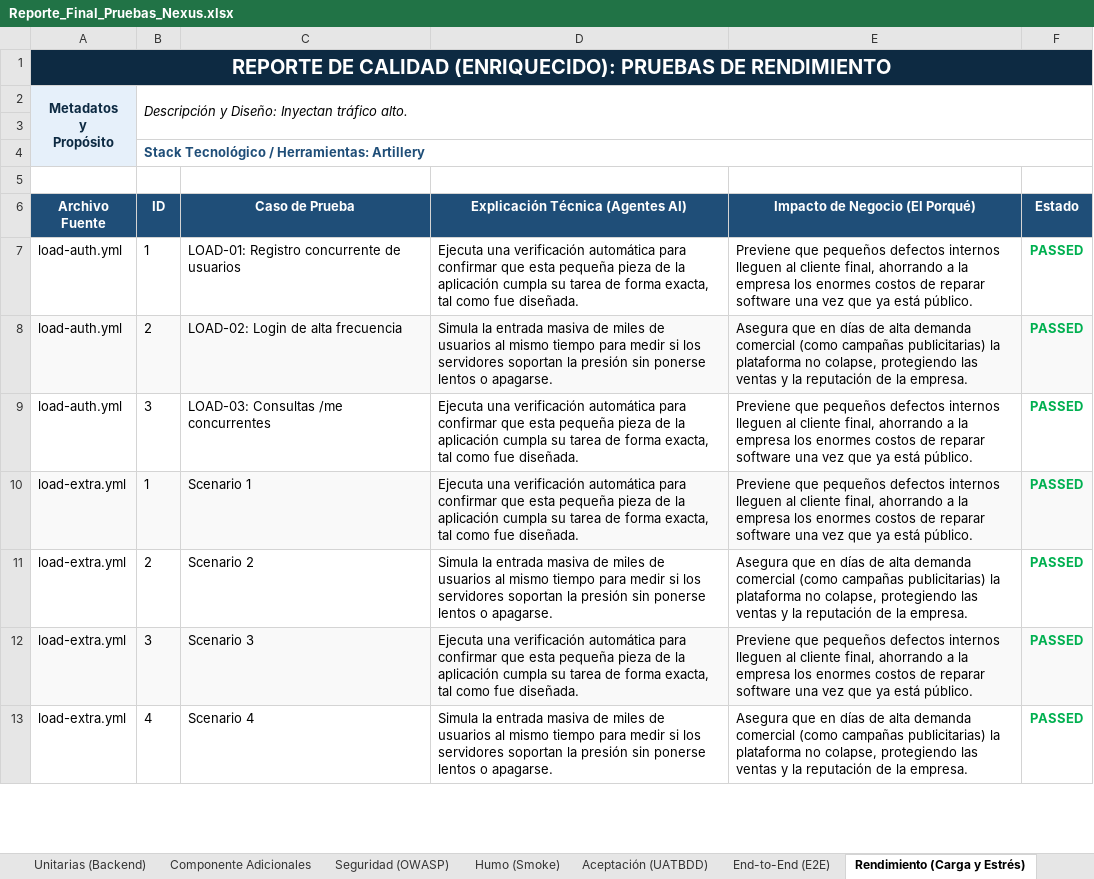
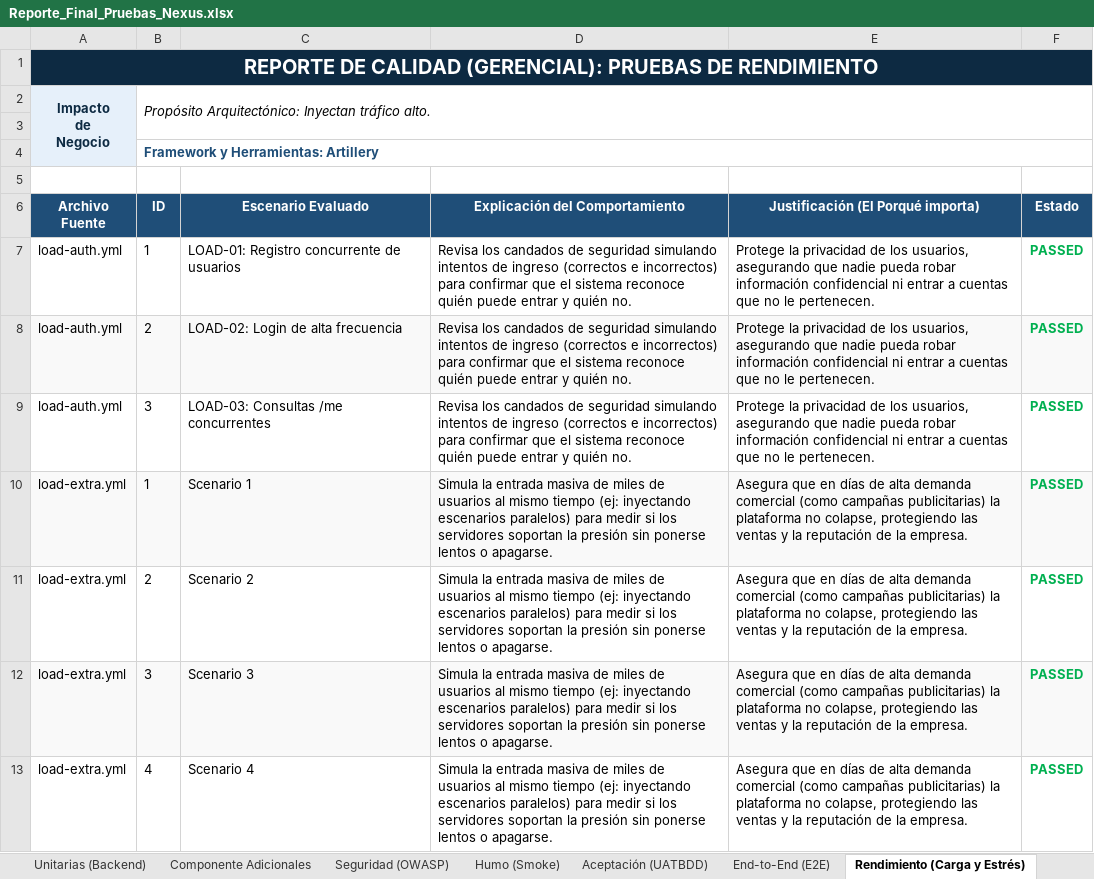
Before and after one commit to chocliCode/Nexus, an Excel workbook: Reporte_Final_Pruebas_Nexus.xlsx, sheet Rendimiento (Carga y Estrés), drawn as a sheet; only a part is shown; values as stored, in another font and other column widths than the file's, no borders; removed rows and columns are numbered as before the commit, all else as after; ↵ is a line break in a cell; the diff covers the shown part only; the diff names each change by its address in the sheet, - before the commit and + after, or states it on an @@ line.

```diff
--- a/Reporte_Final_Pruebas_Nexus.xlsx (sheet Rendimiento (Carga y Estrés))
+++ b/Reporte_Final_Pruebas_Nexus.xlsx (sheet Rendimiento (Carga y Estrés))
-A1 (Archivo Fuente): …DE CALIDAD (ENRIQUECIDO): PRUEBAS DE…
+A1 (Archivo Fuente): …DE CALIDAD (GERENCIAL): PRUEBAS DE…
-row 2: Metadatos ↵ y ↵ Propósito | Descripción y Diseño: Inyectan tráfico alto.
+row 2: Impacto ↵ de ↵ Negocio | Propósito Arquitectónico: Inyectan tráfico alto.
-B4 (ID): Stack Tecnológico / Herramientas: Artillery
+B4 (ID): Framework y Herramientas: Artillery
-C6: Caso de Prueba
+C6: Escenario Evaluado
-D6: Explicación Técnica (Agentes AI)
+D6: Explicación del Comportamiento
-E6: Impacto de Negocio (El Porqué)
+E6: Justificación (El Porqué importa)
-D7 (Explicación del Comportamiento): Ejecuta una verificación automática para confirmar que esta pequeña pieza de la aplicación cumpla su tarea de forma exacta, tal como fue diseñada.
+D7 (Explicación del Comportamiento): Revisa los candados de seguridad simulando intentos de ingreso (correctos e incorrectos) para confirmar que el sistema reconoce quién puede entrar y quién no.
-E7: Previene que pequeños defectos internos lleguen al cliente final, ahorrando a la empresa los enormes costos de reparar software una vez que ya está público.
+E7: Protege la privacidad de los usuarios, asegurando que nadie pueda robar información confidencial ni entrar a cuentas que no le pertenecen.
-D8 (Explicación del Comportamiento): Simula la entrada masiva de miles de usuarios al mismo tiempo para medir si los servidores soportan la presión sin ponerse lentos o apagarse.
+D8 (Explicación del Comportamiento): Revisa los candados de seguridad simulando intentos de ingreso (correctos e incorrectos) para confirmar que el sistema reconoce quién puede entrar y quién no.
-E8: Asegura que en días de alta demanda comercial (como campañas publicitarias) la plataforma no colapse, protegiendo las ventas y la reputación de la empresa.
+E8: Protege la privacidad de los usuarios, asegurando que nadie pueda robar información confidencial ni entrar a cuentas que no le pertenecen.
-D9 (Explicación del Comportamiento): Ejecuta una verificación automática para confirmar que esta pequeña pieza de la aplicación cumpla su tarea de forma exacta, tal como fue diseñada.
+D9 (Explicación del Comportamiento): Revisa los candados de seguridad simulando intentos de ingreso (correctos e incorrectos) para confirmar que el sistema reconoce quién puede entrar y quién no.
-E9: Previene que pequeños defectos internos lleguen al cliente final, ahorrando a la empresa los enormes costos de reparar software una vez que ya está público.
+E9: Protege la privacidad de los usuarios, asegurando que nadie pueda robar información confidencial ni entrar a cuentas que no le pertenecen.
-D10 (Explicación del Comportamiento): Ejecuta una verificación automática para confirmar que esta pequeña pieza de la aplicación cumpla su tarea de forma exacta, tal como fue diseñada.
+D10 (Explicación del Comportamiento): Simula la entrada masiva de miles de usuarios al mismo tiempo (ej: inyectando escenarios paralelos) para medir si los servidores soportan la presión sin ponerse lentos o apagarse.
-E10: Previene que pequeños defectos internos lleguen al cliente final, ahorrando a la empresa los enormes costos de reparar software una vez que ya está público.
+E10: Asegura que en días de alta demanda comercial (como campañas publicitarias) la plataforma no colapse, protegiendo las ventas y la reputación de la empresa.
-D11 (Explicación del Comportamiento): …mismo tiempo para medir…
+D11 (Explicación del Comportamiento): …mismo tiempo (ej: inyectando escenarios paralelos) para medir…
-D12 (Explicación del Comportamiento): Ejecuta una verificación automática para confirmar que esta pequeña pieza de la aplicación cumpla su tarea de forma exacta, tal como fue diseñada.
+D12 (Explicación del Comportamiento): Simula la entrada masiva de miles de usuarios al mismo tiempo (ej: inyectando escenarios paralelos) para medir si los servidores soportan la presión sin ponerse lentos o apagarse.
-E12: Previene que pequeños defectos internos lleguen al cliente final, ahorrando a la empresa los enormes costos de reparar software una vez que ya está público.
+E12: Asegura que en días de alta demanda comercial (como campañas publicitarias) la plataforma no colapse, protegiendo las ventas y la reputación de la empresa.
-D13 (Explicación del Comportamiento): …mismo tiempo para medir…
+D13 (Explicación del Comportamiento): …mismo tiempo (ej: inyectando escenarios paralelos) para medir…
```
Also changed, not shown: 103 edited cells elsewhere in this sheet, sheet Unitarias (Backend), sheet Integración (Backend), sheet Componente Adicionales, sheet Seguridad (OWASP), sheet Humo (Smoke), sheet Aceptación (UATBDD), 1 more sheet, 1 other file.
